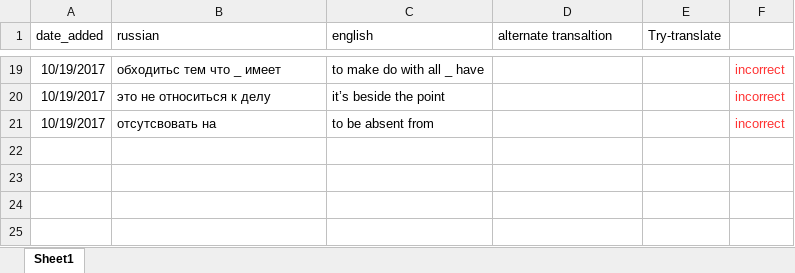
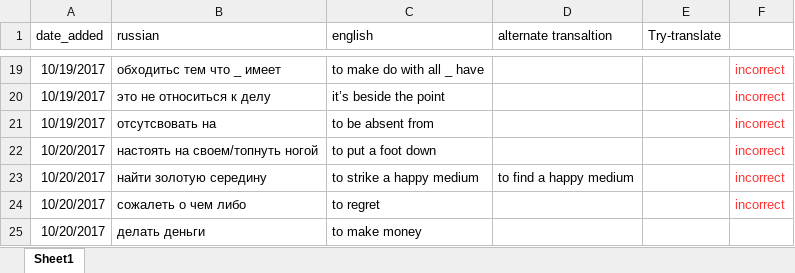
Before and after one commit to Vof4uk/engVoc, an Excel workbook: vocabulary.xlsx, sheet Sheet1, drawn as a sheet; only a part is shown, gaps mark what is left out; values as stored, in another font and other column widths than the file's, no borders; the diff names each change by its address in the sheet, - before the commit and + after, or states it on an @@ line.

Commit message:
update 20-oct-2017

```diff
--- a/vocabulary.xlsx (sheet Sheet1)
+++ b/vocabulary.xlsx (sheet Sheet1)
+row 22: 10/20/2017 | настоять на своем/топнуть ногой | to put a foot down |  |  | incorrect
+row 23: 10/20/2017 | найти золотую середину | to strike a happy medium | to find a happy medium |  | incorrect
+row 24: 10/20/2017 | сожалеть о чем либо | to regret |  |  | incorrect
+row 25: 10/20/2017 | делать деньги | to make money
```
